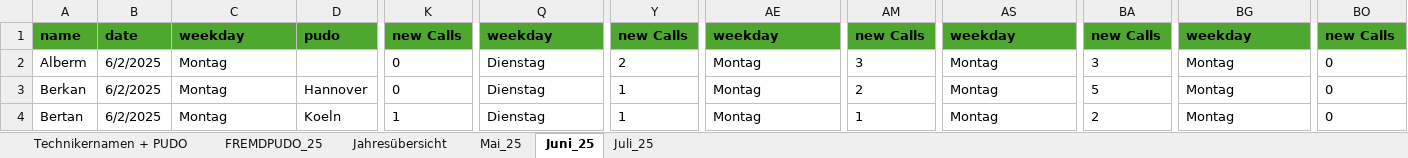
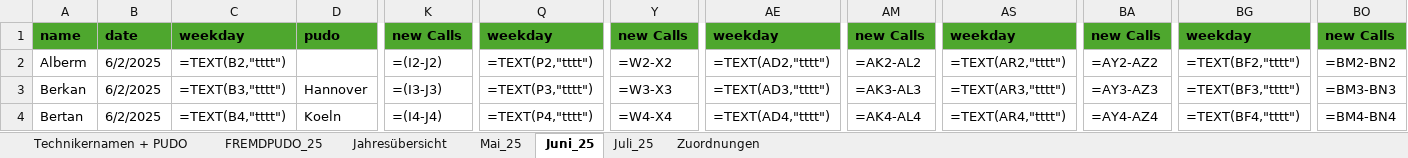
Before and after one commit to erenzmk/Dispatch, an Excel workbook: data/Liste.xlsx, sheet Juni_25, drawn as a sheet; only a part is shown, gaps mark what is left out; values as stored, in another font and other column widths than the file's, no borders; formulas without a stored value are shown as written; the diff covers the shown part only; the diff names each change by its address in the sheet, - before the commit and + after, or states it on an @@ line.

```diff
--- a/data/Liste.xlsx (sheet Juni_25)
+++ b/data/Liste.xlsx (sheet Juni_25)
+sheet tab: Zuordnungen
-C2: Montag
+C2: =TEXT(B2,"tttt")
-K2: 0
+K2: =(I2-J2)
-Q2: Dienstag
+Q2: =TEXT(P2,"tttt")
-Y2: 2
+Y2: =W2-X2
-AE2: Montag
+AE2: =TEXT(AD2,"tttt")
-AM2: 3
+AM2: =AK2-AL2
-AS2: Montag
+AS2: =TEXT(AR2,"tttt")
-BA2: 3
+BA2: =AY2-AZ2
-BG2: Montag
+BG2: =TEXT(BF2,"tttt")
-BO2: 0
+BO2: =BM2-BN2
-C3: Montag
+C3: =TEXT(B3,"tttt")
-K3: 0
+K3: =(I3-J3)
-Q3: Dienstag
+Q3: =TEXT(P3,"tttt")
-Y3: 1
+Y3: =W3-X3
-AE3: Montag
+AE3: =TEXT(AD3,"tttt")
-AM3: 2
+AM3: =AK3-AL3
-AS3: Montag
+AS3: =TEXT(AR3,"tttt")
-BA3: 5
+BA3: =AY3-AZ3
-BG3: Montag
+BG3: =TEXT(BF3,"tttt")
-BO3: 0
+BO3: =BM3-BN3
-C4: Montag
+C4: =TEXT(B4,"tttt")
-K4: 1
+K4: =(I4-J4)
-Q4: Dienstag
+Q4: =TEXT(P4,"tttt")
-Y4: 1
+Y4: =W4-X4
-AE4: Montag
+AE4: =TEXT(AD4,"tttt")
-AM4: 1
+AM4: =AK4-AL4
-AS4: Montag
+AS4: =TEXT(AR4,"tttt")
-BA4: 2
+BA4: =AY4-AZ4
-BG4: Montag
+BG4: =TEXT(BF4,"tttt")
-BO4: 0
+BO4: =BM4-BN4
```
Also changed, not shown: 908 edited cells elsewhere in this sheet, sheet FREMDPUDO_25, sheet Juli_25, sheet Mai_25, formulas that keep their value, 1 other file.
